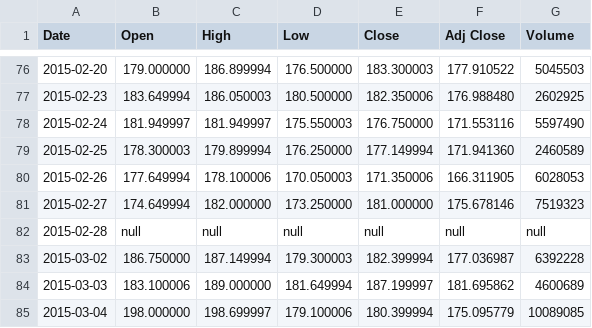
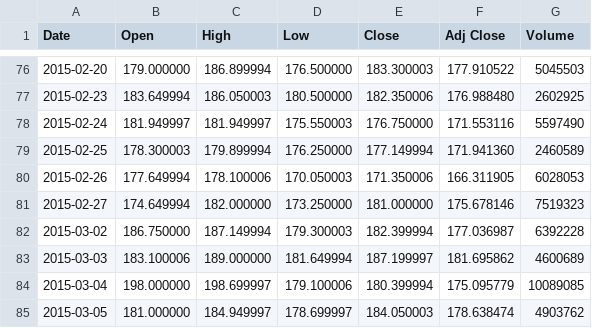
Before and after one commit to Sumirmat97/Stock-Price-Prediction, a CSV file: BANKBARODA.NS.csv, drawn as a sheet; only a part is shown, gaps mark what is left out; the shorter side is filled out with more unchanged rows; the diff names each change by its address in the sheet, - before the commit and + after, or states it on an @@ line.

Commit message:
Minor Changes in datasets  changing names of columns and removing unnecessary data

```diff
--- a/BANKBARODA.NS.csv
+++ b/BANKBARODA.NS.csv
-row 82: 2015-02-28 | null | null | null | null | null | null
```
Also changed, not shown: bank_news.csv.
